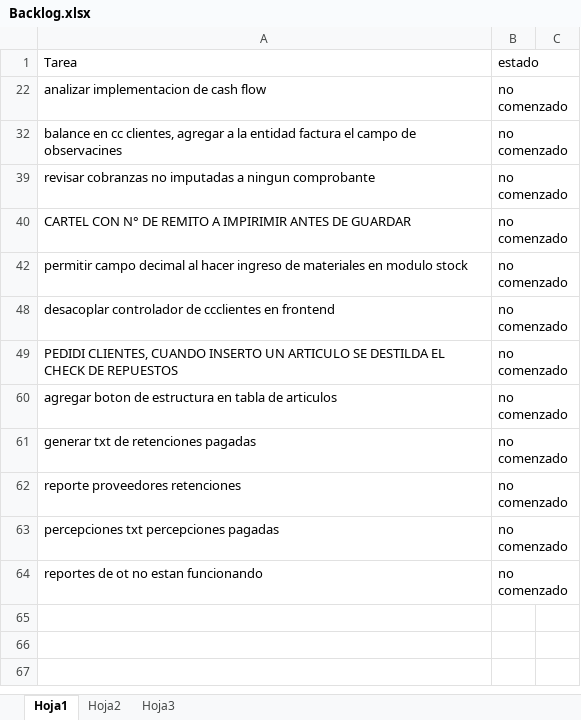
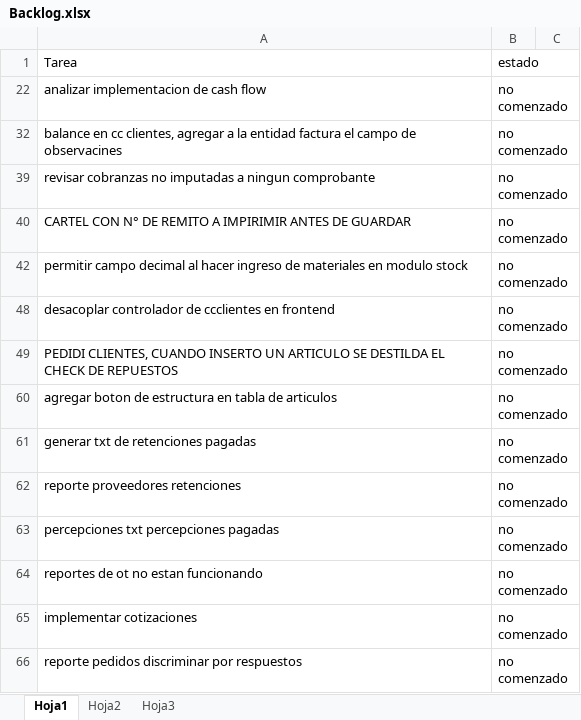
Before and after one commit to laureano23/bpApp, an Excel workbook: Backlog.xlsx, sheet Hoja1, drawn as a sheet; values as stored, in another font and other column widths than the file's, no borders; conditional formats not drawn; the diff names each change by its address in the sheet, - before the commit and + after, or states it on an @@ line.

```diff
--- a/Backlog.xlsx (sheet Hoja1)
+++ b/Backlog.xlsx (sheet Hoja1)
+row 65: implementar cotizaciones | no comenzado
+row 66: reporte pedidos discriminar por respuestos | no comenzado
```
Also changed, not shown: 13 other files.
